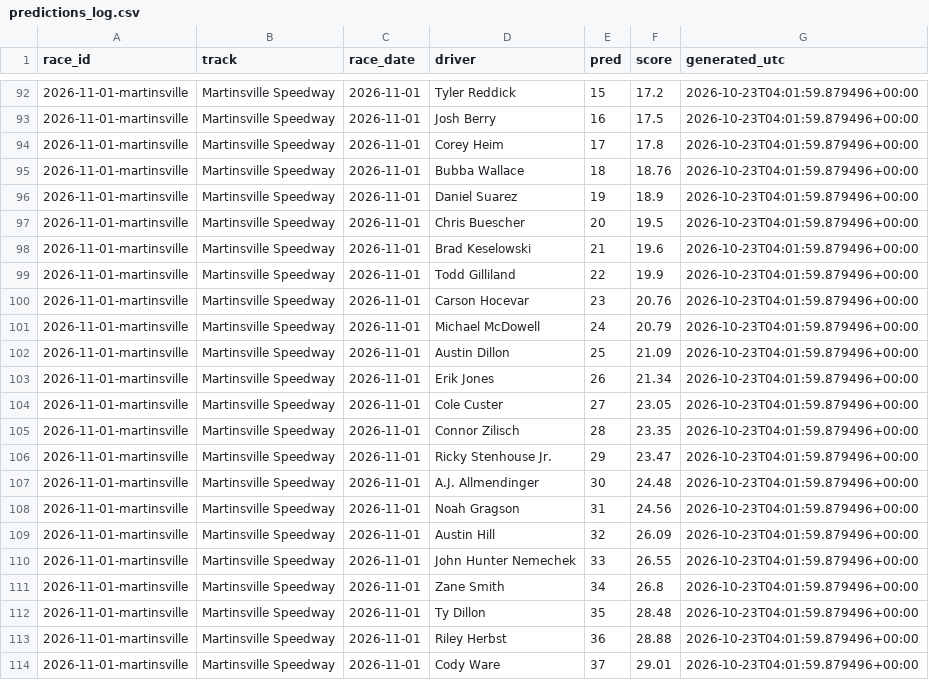
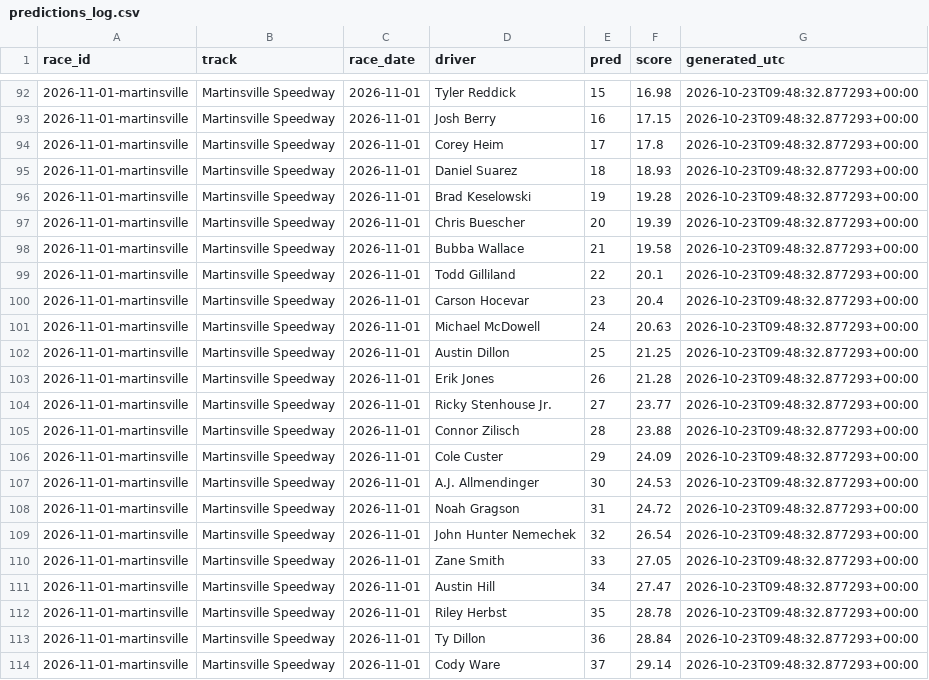
Before and after one commit to BlkShdw02/NASCAR-dashboard, a CSV file: data/predictions_log.csv, drawn as a sheet; only a part is shown, gaps mark what is left out; the diff covers the shown part only.

```diff
--- a/data/predictions_log.csv
+++ b/data/predictions_log.csv
@@ -92,23 +92,23 @@ race_id,track,race_date,driver,pred,score,generated_utc
-2026-11-01-martinsville,Martinsville Speedway,2026-11-01,Tyler Reddick,15,17.2,2026-10-23T04:01:59.879496+00:00
-2026-11-01-martinsville,Martinsville Speedway,2026-11-01,Josh Berry,16,17.5,2026-10-23T04:01:59.879496+00:00
-2026-11-01-martinsville,Martinsville Speedway,2026-11-01,Corey Heim,17,17.8,2026-10-23T04:01:59.879496+00:00
-2026-11-01-martinsville,Martinsville Speedway,2026-11-01,Bubba Wallace,18,18.76,2026-10-23T04:01:59.879496+00:00
-2026-11-01-martinsville,Martinsville Speedway,2026-11-01,Daniel Suarez,19,18.9,2026-10-23T04:01:59.879496+00:00
-2026-11-01-martinsville,Martinsville Speedway,2026-11-01,Chris Buescher,20,19.5,2026-10-23T04:01:59.879496+00:00
-2026-11-01-martinsville,Martinsville Speedway,2026-11-01,Brad Keselowski,21,19.6,2026-10-23T04:01:59.879496+00:00
-2026-11-01-martinsville,Martinsville Speedway,2026-11-01,Todd Gilliland,22,19.9,2026-10-23T04:01:59.879496+00:00
-2026-11-01-martinsville,Martinsville Speedway,2026-11-01,Carson Hocevar,23,20.76,2026-10-23T04:01:59.879496+00:00
-2026-11-01-martinsville,Martinsville Speedway,2026-11-01,Michael McDowell,24,20.79,2026-10-23T04:01:59.879496+00:00
-2026-11-01-martinsville,Martinsville Speedway,2026-11-01,Austin Dillon,25,21.09,2026-10-23T04:01:59.879496+00:00
-2026-11-01-martinsville,Martinsville Speedway,2026-11-01,Erik Jones,26,21.34,2026-10-23T04:01:59.879496+00:00
-2026-11-01-martinsville,Martinsville Speedway,2026-11-01,Cole Custer,27,23.05,2026-10-23T04:01:59.879496+00:00
-2026-11-01-martinsville,Martinsville Speedway,2026-11-01,Connor Zilisch,28,23.35,2026-10-23T04:01:59.879496+00:00
-2026-11-01-martinsville,Martinsville Speedway,2026-11-01,Ricky Stenhouse Jr.,29,23.47,2026-10-23T04:01:59.879496+00:00
-2026-11-01-martinsville,Martinsville Speedway,2026-11-01,A.J. Allmendinger,30,24.48,2026-10-23T04:01:59.879496+00:00
-2026-11-01-martinsville,Martinsville Speedway,2026-11-01,Noah Gragson,31,24.56,2026-10-23T04:01:59.879496+00:00
-2026-11-01-martinsville,Martinsville Speedway,2026-11-01,Austin Hill,32,26.09,2026-10-23T04:01:59.879496+00:00
-2026-11-01-martinsville,Martinsville Speedway,2026-11-01,John Hunter Nemechek,33,26.55,2026-10-23T04:01:59.879496+00:00
-2026-11-01-martinsville,Martinsville Speedway,2026-11-01,Zane Smith,34,26.8,2026-10-23T04:01:59.879496+00:00
-2026-11-01-martinsville,Martinsville Speedway,2026-11-01,Ty Dillon,35,28.48,2026-10-23T04:01:59.879496+00:00
-2026-11-01-martinsville,Martinsville Speedway,2026-11-01,Riley Herbst,36,28.88,2026-10-23T04:01:59.879496+00:00
-2026-11-01-martinsville,Martinsville Speedway,2026-11-01,Cody Ware,37,29.01,2026-10-23T04:01:59.879496+00:00
+2026-11-01-martinsville,Martinsville Speedway,2026-11-01,Tyler Reddick,15,16.98,2026-10-23T09:48:32.877293+00:00
+2026-11-01-martinsville,Martinsville Speedway,2026-11-01,Josh Berry,16,17.15,2026-10-23T09:48:32.877293+00:00
+2026-11-01-martinsville,Martinsville Speedway,2026-11-01,Corey Heim,17,17.8,2026-10-23T09:48:32.877293+00:00
+2026-11-01-martinsville,Martinsville Speedway,2026-11-01,Daniel Suarez,18,18.93,2026-10-23T09:48:32.877293+00:00
+2026-11-01-martinsville,Martinsville Speedway,2026-11-01,Brad Keselowski,19,19.28,2026-10-23T09:48:32.877293+00:00
+2026-11-01-martinsville,Martinsville Speedway,2026-11-01,Chris Buescher,20,19.39,2026-10-23T09:48:32.877293+00:00
+2026-11-01-martinsville,Martinsville Speedway,2026-11-01,Bubba Wallace,21,19.58,2026-10-23T09:48:32.877293+00:00
+2026-11-01-martinsville,Martinsville Speedway,2026-11-01,Todd Gilliland,22,20.1,2026-10-23T09:48:32.877293+00:00
+2026-11-01-martinsville,Martinsville Speedway,2026-11-01,Carson Hocevar,23,20.4,2026-10-23T09:48:32.877293+00:00
+2026-11-01-martinsville,Martinsville Speedway,2026-11-01,Michael McDowell,24,20.63,2026-10-23T09:48:32.877293+00:00
+2026-11-01-martinsville,Martinsville Speedway,2026-11-01,Austin Dillon,25,21.25,2026-10-23T09:48:32.877293+00:00
+2026-11-01-martinsville,Martinsville Speedway,2026-11-01,Erik Jones,26,21.28,2026-10-23T09:48:32.877293+00:00
+2026-11-01-martinsville,Martinsville Speedway,2026-11-01,Ricky Stenhouse Jr.,27,23.77,2026-10-23T09:48:32.877293+00:00
+2026-11-01-martinsville,Martinsville Speedway,2026-11-01,Connor Zilisch,28,23.88,2026-10-23T09:48:32.877293+00:00
+2026-11-01-martinsville,Martinsville Speedway,2026-11-01,Cole Custer,29,24.09,2026-10-23T09:48:32.877293+00:00
+2026-11-01-martinsville,Martinsville Speedway,2026-11-01,A.J. Allmendinger,30,24.53,2026-10-23T09:48:32.877293+00:00
+2026-11-01-martinsville,Martinsville Speedway,2026-11-01,Noah Gragson,31,24.72,2026-10-23T09:48:32.877293+00:00
+2026-11-01-martinsville,Martinsville Speedway,2026-11-01,John Hunter Nemechek,32,26.54,2026-10-23T09:48:32.877293+00:00
+2026-11-01-martinsville,Martinsville Speedway,2026-11-01,Zane Smith,33,27.05,2026-10-23T09:48:32.877293+00:00
+2026-11-01-martinsville,Martinsville Speedway,2026-11-01,Austin Hill,34,27.47,2026-10-23T09:48:32.877293+00:00
+2026-11-01-martinsville,Martinsville Speedway,2026-11-01,Riley Herbst,35,28.78,2026-10-23T09:48:32.877293+00:00
+2026-11-01-martinsville,Martinsville Speedway,2026-11-01,Ty Dillon,36,28.84,2026-10-23T09:48:32.877293+00:00
+2026-11-01-martinsville,Martinsville Speedway,2026-11-01,Cody Ware,37,29.14,2026-10-23T09:48:32.877293+00:00
```
Also changed, not shown: 113 edited cells elsewhere in this file, 1 other file.
